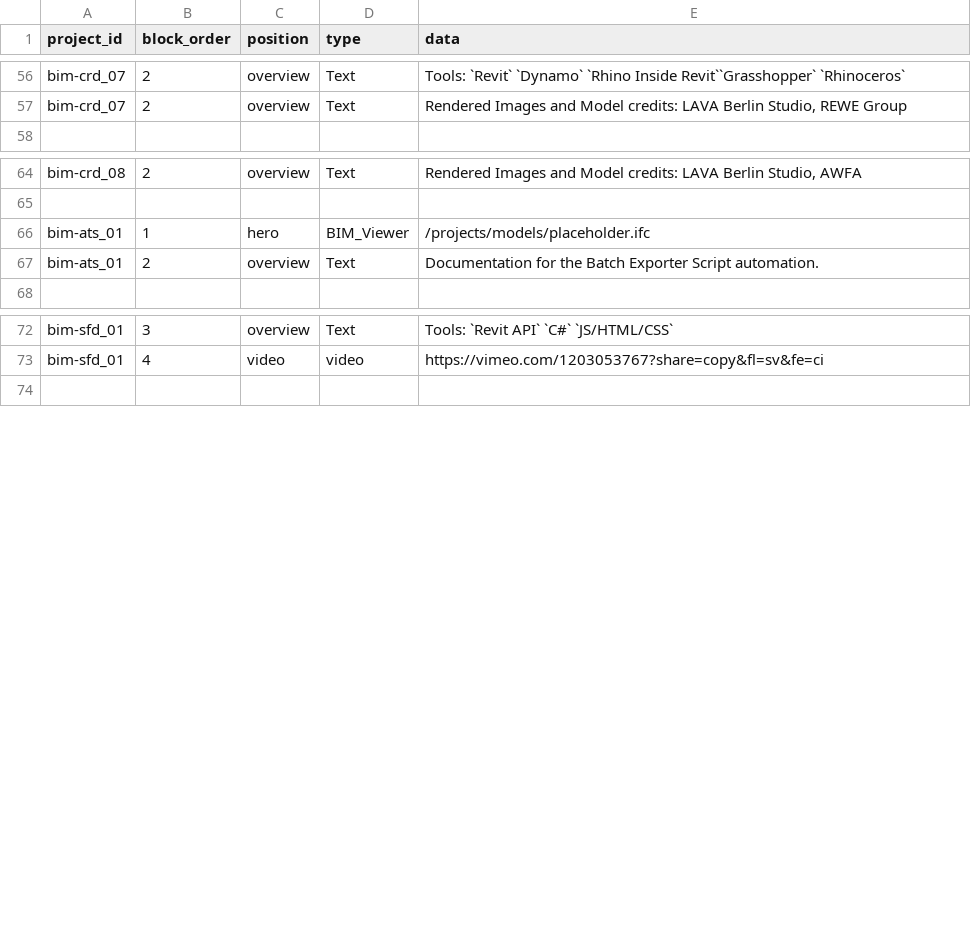
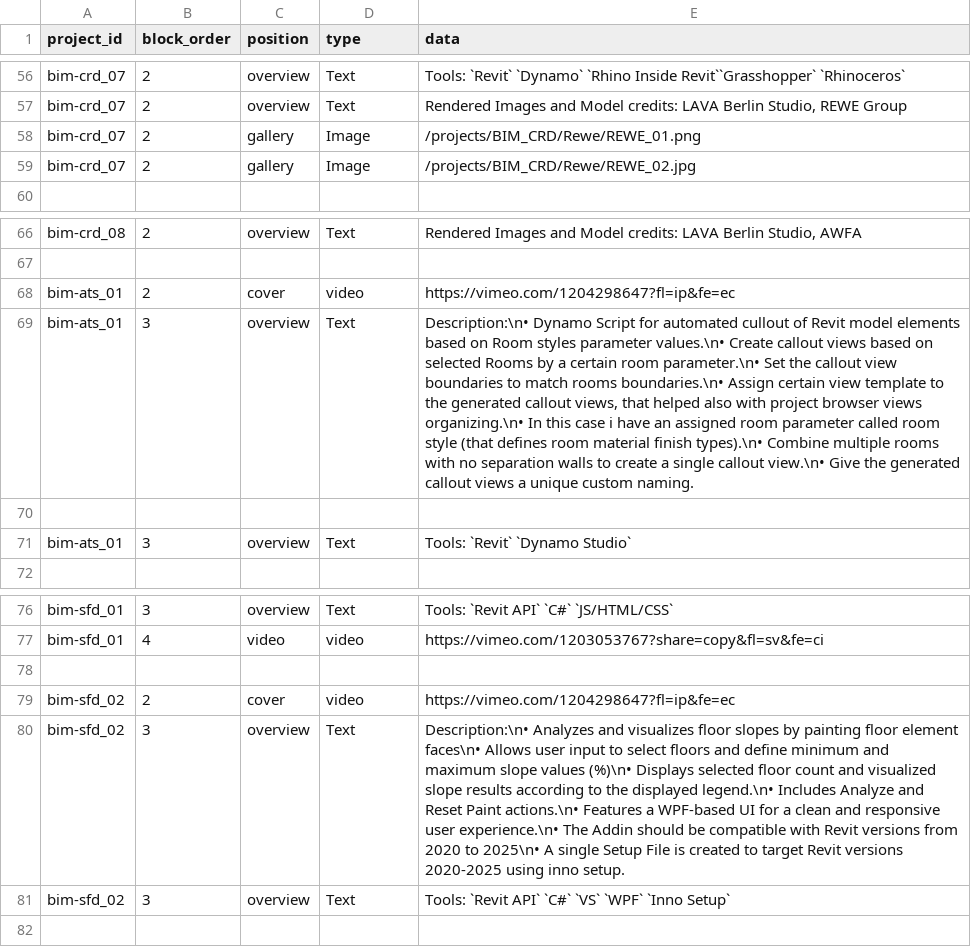
Before and after one commit to ahmedsiliman/continuum-space, a CSV file: public/data/content.csv, drawn as a sheet; only a part is shown, gaps mark what is left out; addresses are those after the commit; the diff names each change by its address in the sheet, - before the commit and + after, or states it on an @@ line.

Commit message:
Split layout type have similar layout as BIM dashboard with cover support to video block / minor updates to mobile view HUD panel hight and *scale in magnetic field nodes forces/ removed unused data from project folders

```diff
--- a/public/data/content.csv
+++ b/public/data/content.csv
+row 58: bim-crd_07 | 2 | gallery | Image | /projects/BIM_CRD/Rewe/REWE_01.png
+row 59: bim-crd_07 | 2 | gallery | Image | /projects/BIM_CRD/Rewe/REWE_02.jpg
-B68 (block_order): 1
+B68 (block_order): 2
-C68 (position): hero
+C68 (position): cover
-D68 (type): BIM_Viewer
+D68 (type): video
-E68 (data): /projects/models/placeholder.ifc
+E68 (data): https://vimeo.com/1204298647?fl=ip&fe=ec
-B69 (block_order): 2
+B69 (block_order): 3
-E69 (data): Documentation for the Batch Exporter Script automation.
+E69 (data): Description:\n• Dynamo Script for automated cullout of Revit model elements based on Room styles parameter values.\n• Create callout views based on selected Rooms by a certain room parameter.\n• Set the callout view boundaries to match rooms boundaries.\n• Assign certain view template to the generated callout views, that helped also with project browser views organizing.\n• In this case i have an assigned room parameter called room style (that defines room material finish types).\n• Combine multiple rooms with no separation walls to create a single callout view.\n• Give the generated callout views a unique custom naming.
+row 70: (empty)
+row 71: bim-ats_01 | 3 | overview | Text | Tools: `Revit` `Dynamo Studio`
+row 78: (empty)
+row 79: bim-sfd_02 | 2 | cover | video | https://vimeo.com/1204298647?fl=ip&fe=ec
+row 80: bim-sfd_02 | 3 | overview | Text | Description:\n• Analyzes and visualizes floor slopes by painting floor element faces\n• Allows user input to select floors and define minimum and maximum slope values (%)\n• Displays selected floor count and visualized slope results according to the displayed legend.\n• Includes Analyze and Reset Paint actions.\n• Features a WPF-based UI for a clean and responsive user experience.\n• The Addin should be compatible with Revit versions from 2020 to 2025\n• A single Setup File is created to target Revit versions 2020-2025 using inno setup.
+row 81: bim-sfd_02 | 3 | overview | Text | Tools: `Revit API` `C#` `VS` `WPF` `Inno Setup`
```
Also changed, not shown: public/data/nodes.csv, public/data/project_details.csv, 50 other files.
